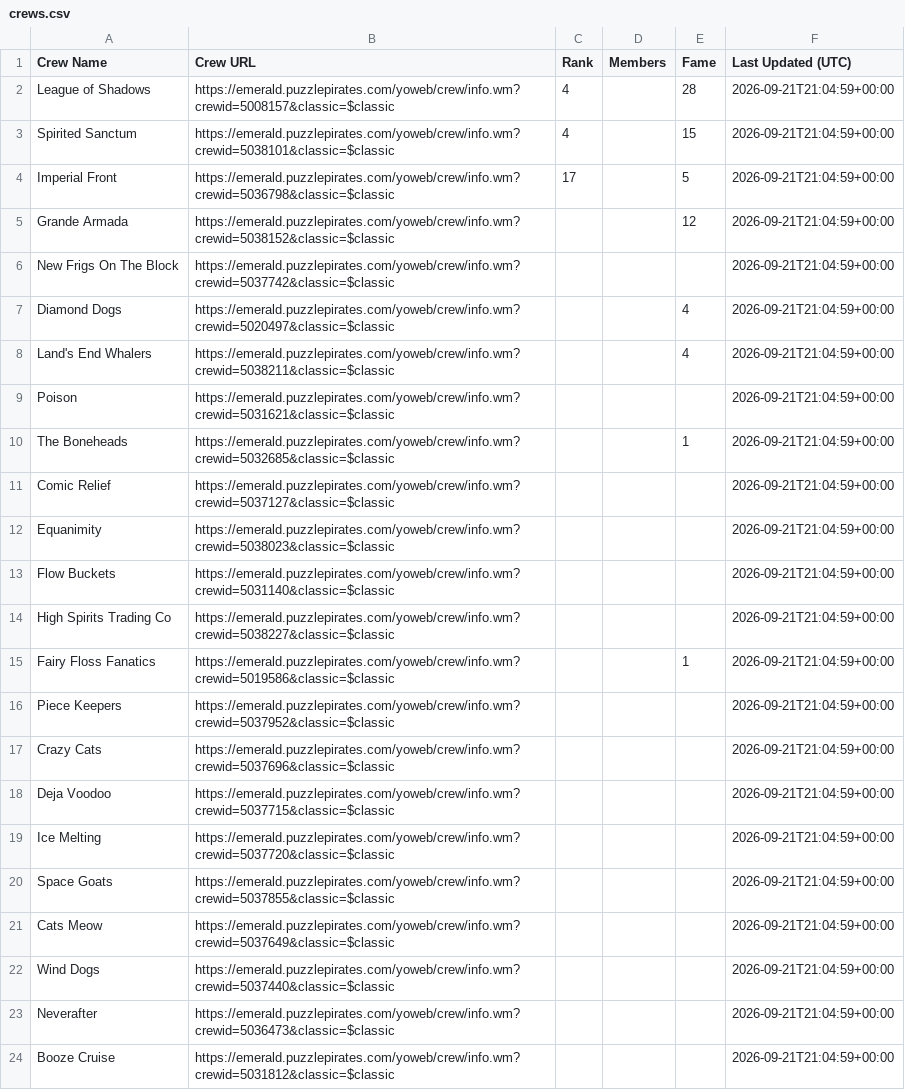
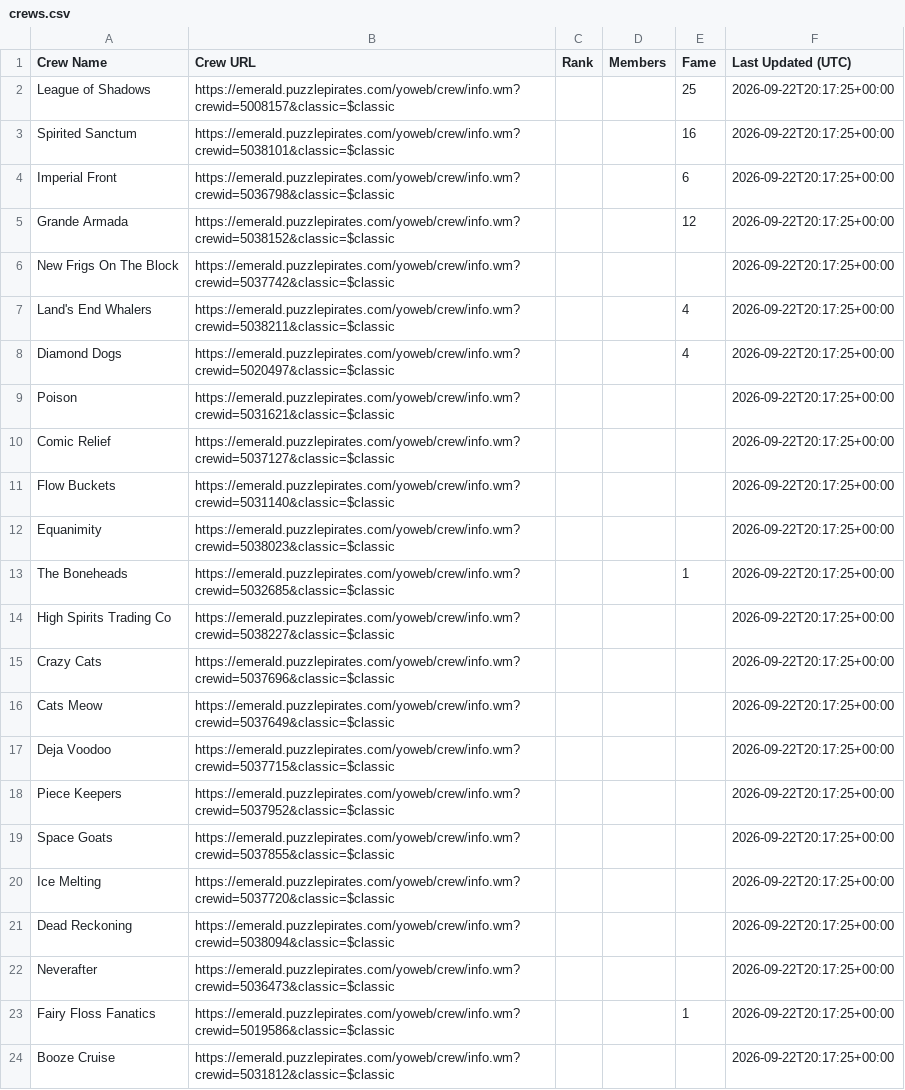
Before and after one commit to RikitoC/RikitoC.github.io, a CSV file: data/crews.csv, drawn as a sheet; only a part is shown; removed rows and columns are numbered as before the commit, all else as after; the diff covers the shown part only; the diff names each change by its address in the sheet, - before the commit and + after, or states it on an @@ line.

```diff
--- a/data/crews.csv
+++ b/data/crews.csv
-C2:C3 (Rank): 4
+C2:C3 (Rank): (empty)
-E2 (Fame): 28
+E2 (Fame): 25
-F2:F6 (Last Updated (UTC)): 2026-09-21T21:04:59+00:00
+F2:F6 (Last Updated (UTC)): 2026-09-22T20:17:25+00:00
-E3 (Fame): 15
+E3 (Fame): 16
-C4 (Rank): 17
+C4 (Rank): (empty)
-E4 (Fame): 5
+E4 (Fame): 6
-row 7: Diamond Dogs | https://emerald.puzzlepirates.com/yoweb/crew/info.wm?crewid=5020497&classic=$classic |  |  | 4 | 2026-09-21T21:04:59+00:00
-F7 (Last Updated (UTC)): 2026-09-21T21:04:59+00:00
+F7 (Last Updated (UTC)): 2026-09-22T20:17:25+00:00
+row 8: Diamond Dogs | https://emerald.puzzlepirates.com/yoweb/crew/info.wm?crewid=5020497&classic=$classic |  |  | 4 | 2026-09-22T20:17:25+00:00
-F9 (Last Updated (UTC)): 2026-09-21T21:04:59+00:00
+F9 (Last Updated (UTC)): 2026-09-22T20:17:25+00:00
-row 10: The Boneheads | https://emerald.puzzlepirates.com/yoweb/crew/info.wm?crewid=5032685&classic=$classic |  |  | 1 | 2026-09-21T21:04:59+00:00
-F10 (Last Updated (UTC)): 2026-09-21T21:04:59+00:00
+F10 (Last Updated (UTC)): 2026-09-22T20:17:25+00:00
-row 12: Equanimity | https://emerald.puzzlepirates.com/yoweb/crew/info.wm?crewid=5038023&classic=$classic |  |  |  | 2026-09-21T21:04:59+00:00
-F11 (Last Updated (UTC)): 2026-09-21T21:04:59+00:00
+F11 (Last Updated (UTC)): 2026-09-22T20:17:25+00:00
+row 12: Equanimity | https://emerald.puzzlepirates.com/yoweb/crew/info.wm?crewid=5038023&classic=$classic |  |  |  | 2026-09-22T20:17:25+00:00
+row 13: The Boneheads | https://emerald.puzzlepirates.com/yoweb/crew/info.wm?crewid=5032685&classic=$classic |  |  | 1 | 2026-09-22T20:17:25+00:00
-F14 (Last Updated (UTC)): 2026-09-21T21:04:59+00:00
+F14 (Last Updated (UTC)): 2026-09-22T20:17:25+00:00
-row 15: Fairy Floss Fanatics | https://emerald.puzzlepirates.com/yoweb/crew/info.wm?crewid=5019586&classic=$classic |  |  | 1 | 2026-09-21T21:04:59+00:00
-row 16: Piece Keepers | https://emerald.puzzlepirates.com/yoweb/crew/info.wm?crewid=5037952&classic=$classic |  |  |  | 2026-09-21T21:04:59+00:00
-F15 (Last Updated (UTC)): 2026-09-21T21:04:59+00:00
+F15 (Last Updated (UTC)): 2026-09-22T20:17:25+00:00
+row 16: Cats Meow | https://emerald.puzzlepirates.com/yoweb/crew/info.wm?crewid=5037649&classic=$classic |  |  |  | 2026-09-22T20:17:25+00:00
-F17 (Last Updated (UTC)): 2026-09-21T21:04:59+00:00
+F17 (Last Updated (UTC)): 2026-09-22T20:17:25+00:00
-row 19: Ice Melting | https://emerald.puzzlepirates.com/yoweb/crew/info.wm?crewid=5037720&classic=$classic |  |  |  | 2026-09-21T21:04:59+00:00
+row 18: Piece Keepers | https://emerald.puzzlepirates.com/yoweb/crew/info.wm?crewid=5037952&classic=$classic |  |  |  | 2026-09-22T20:17:25+00:00
-F19 (Last Updated (UTC)): 2026-09-21T21:04:59+00:00
+F19 (Last Updated (UTC)): 2026-09-22T20:17:25+00:00
-row 21: Cats Meow | https://emerald.puzzlepirates.com/yoweb/crew/info.wm?crewid=5037649&classic=$classic |  |  |  | 2026-09-21T21:04:59+00:00
-row 22: Wind Dogs | https://emerald.puzzlepirates.com/yoweb/crew/info.wm?crewid=5037440&classic=$classic |  |  |  | 2026-09-21T21:04:59+00:00
+row 20: Ice Melting | https://emerald.puzzlepirates.com/yoweb/crew/info.wm?crewid=5037720&classic=$classic |  |  |  | 2026-09-22T20:17:25+00:00
+row 21: Dead Reckoning | https://emerald.puzzlepirates.com/yoweb/crew/info.wm?crewid=5038094&classic=$classic |  |  |  | 2026-09-22T20:17:25+00:00
-F22 (Last Updated (UTC)): 2026-09-21T21:04:59+00:00
+F22 (Last Updated (UTC)): 2026-09-22T20:17:25+00:00
+row 23: Fairy Floss Fanatics | https://emerald.puzzlepirates.com/yoweb/crew/info.wm?crewid=5019586&classic=$classic |  |  | 1 | 2026-09-22T20:17:25+00:00
-F24 (Last Updated (UTC)): 2026-09-21T21:04:59+00:00
+F24 (Last Updated (UTC)): 2026-09-22T20:17:25+00:00
```
Also changed, not shown: 3 added rows, 3 removed rows and 11 edited cells elsewhere in this file, data/crew_details.csv, data/external_pirates_latest.csv, 4 other files.
